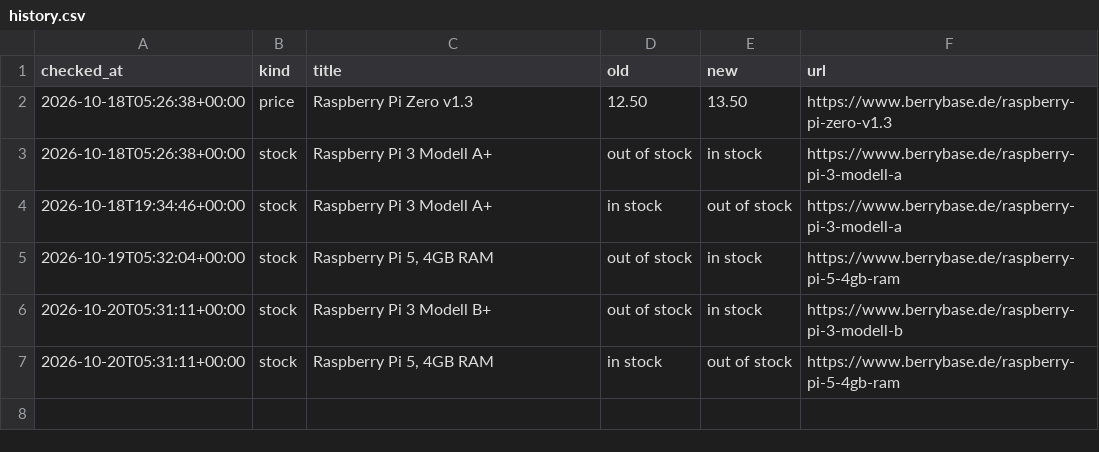
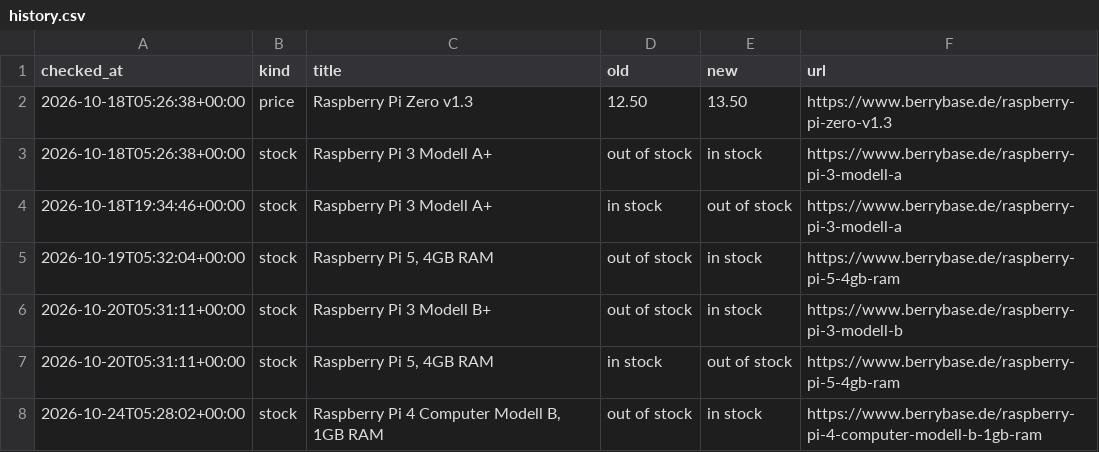
Before and after one commit to laurenzscott/price-monitor2, a CSV file: data/history.csv, drawn as a sheet.

```diff
--- a/data/history.csv
+++ b/data/history.csv
@@ -7 +7,2 @@ checked_at,kind,title,old,new,url
 2026-10-20T05:31:11+00:00,stock,"Raspberry Pi 5, 4GB RAM",in stock,out of stock,https://www.berrybase.de/raspberry-pi-5-4gb-ram
+2026-10-24T05:28:02+00:00,stock,"Raspberry Pi 4 Computer Modell B, 1GB RAM",out of stock,in stock,https://www.berrybase.de/raspberry-pi-4-computer-modell-b-1gb-ram
```
Also changed, not shown: 1 other file.
